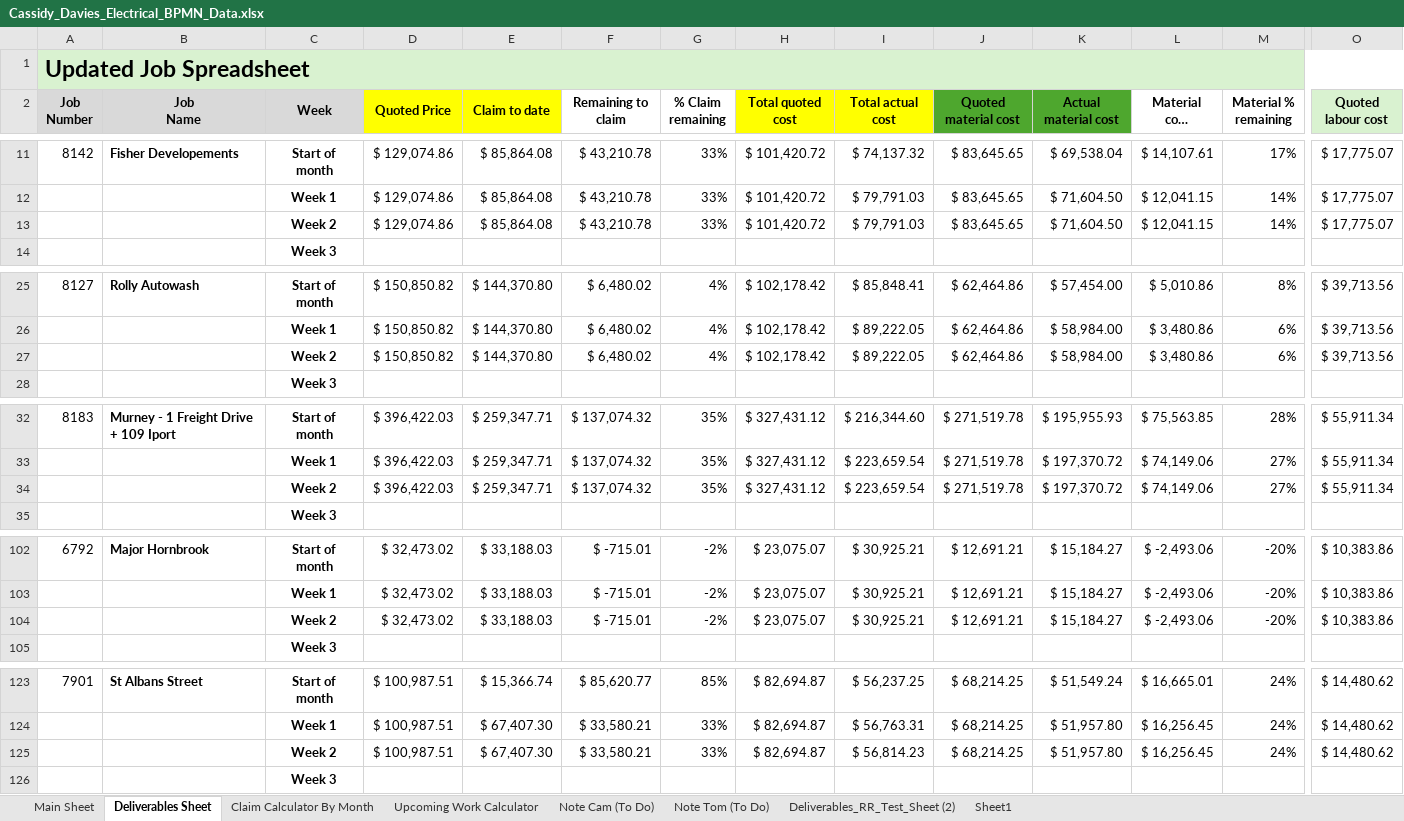
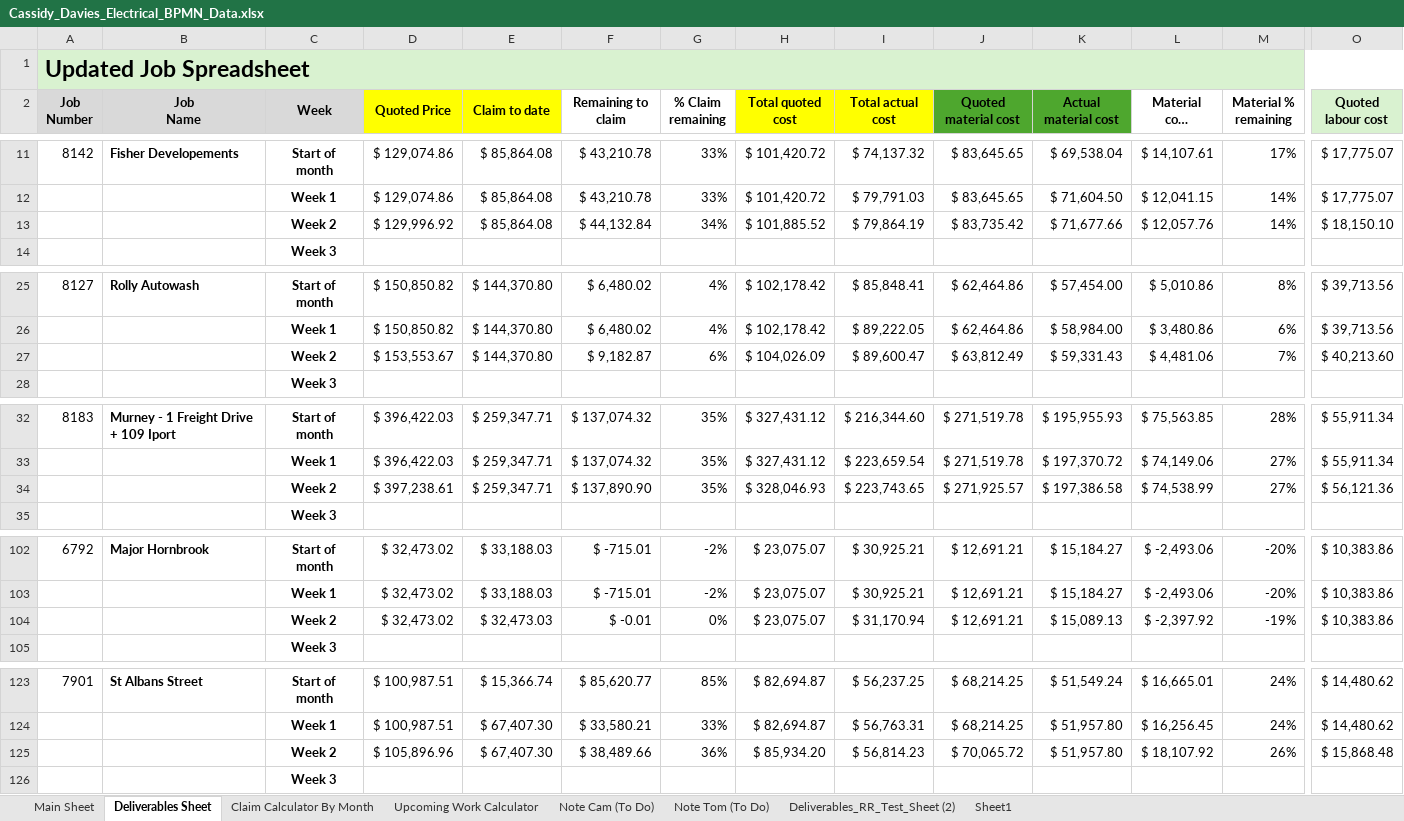
Before and after one commit to felixkwan2901/excel-dashboard, an Excel workbook: public/Cassidy_Davies_Electrical_BPMN_Data.xlsx, sheet Deliverables Sheet, drawn as a sheet; only a part is shown, gaps mark what is left out; long unchanged cells end in …; values as stored, in another font and other column widths than the file's, no borders; conditional formats not drawn; removed rows and columns are numbered as before the commit, all else as after; rows hold the shown columns only; the diff covers the shown part only; the diff names each change by its address in the sheet, - before the commit and + after, or states it on an @@ line.

```diff
--- a/public/Cassidy_Davies_Electrical_BPMN_Data.xlsx (sheet Deliverables Sheet)
+++ b/public/Cassidy_Davies_Electrical_BPMN_Data.xlsx (sheet Deliverables Sheet)
-row 13:  |  | Week 2 | $ 129,074.86 | $ 85,864.08 | $ 43,210.78 | 33% | $ 101,420.72 | $ 79,791.03 | $ 83,645.65 | $ 71,604.50 | $ 12,041.15 | 14% | $ 17,775.07
+row 13:  |  | Week 2 | $ 129,996.92 | $ 85,864.08 | $ 44,132.84 | 34% | $ 101,885.52 | $ 79,864.19 | $ 83,735.42 | $ 71,677.66 | $ 12,057.76 | 14% | $ 18,150.10
-row 27:  |  | Week 2 | $ 150,850.82 | $ 144,370.80 | $ 6,480.02 | 4% | $ 102,178.42 | $ 89,222.05 | $ 62,464.86 | $ 58,984.00 | $ 3,480.86 | 6% | $ 39,713.56
+row 27:  |  | Week 2 | $ 153,553.67 | $ 144,370.80 | $ 9,182.87 | 6% | $ 104,026.09 | $ 89,600.47 | $ 63,812.49 | $ 59,331.43 | $ 4,481.06 | 7% | $ 40,213.60
-row 34:  |  | Week 2 | $ 396,422.03 | $ 259,347.71 | $ 137,074.32 | 35% | $ 327,431.12 | $ 223,659.54 | $ 271,519.78 | $ 197,370.72 | $ 74,149.06 | 27% | $ 55,911.34
+row 34:  |  | Week 2 | $ 397,238.61 | $ 259,347.71 | $ 137,890.90 | 35% | $ 328,046.93 | $ 223,743.65 | $ 271,925.57 | $ 197,386.58 | $ 74,538.99 | 27% | $ 56,121.36
-row 104:  |  | Week 2 | $ 32,473.02 | $ 33,188.03 | $ -715.01 | -2% | $ 23,075.07 | $ 30,925.21 | $ 12,691.21 | $ 15,184.27 | $ -2,493.06 | -20% | $ 10,383.86
+row 104:  |  | Week 2 | $ 32,473.02 | $ 32,473.03 | $ -0.01 | 0% | $ 23,075.07 | $ 31,170.94 | $ 12,691.21 | $ 15,089.13 | $ -2,397.92 | -19% | $ 10,383.86
-row 125:  |  | Week 2 | $ 100,987.51 | $ 67,407.30 | $ 33,580.21 | 33% | $ 82,694.87 | $ 56,814.23 | $ 68,214.25 | $ 51,957.80 | $ 16,256.45 | 24% | $ 14,480.62
+row 125:  |  | Week 2 | $ 105,896.96 | $ 67,407.30 | $ 38,489.66 | 36% | $ 85,934.20 | $ 56,814.23 | $ 70,065.72 | $ 51,957.80 | $ 18,107.92 | 26% | $ 15,868.48
```
Also changed, not shown: 38 edited cells elsewhere in this sheet, sheet Claim Calculator By Month, sheet Upcoming Work Calculator, 28 other files.
